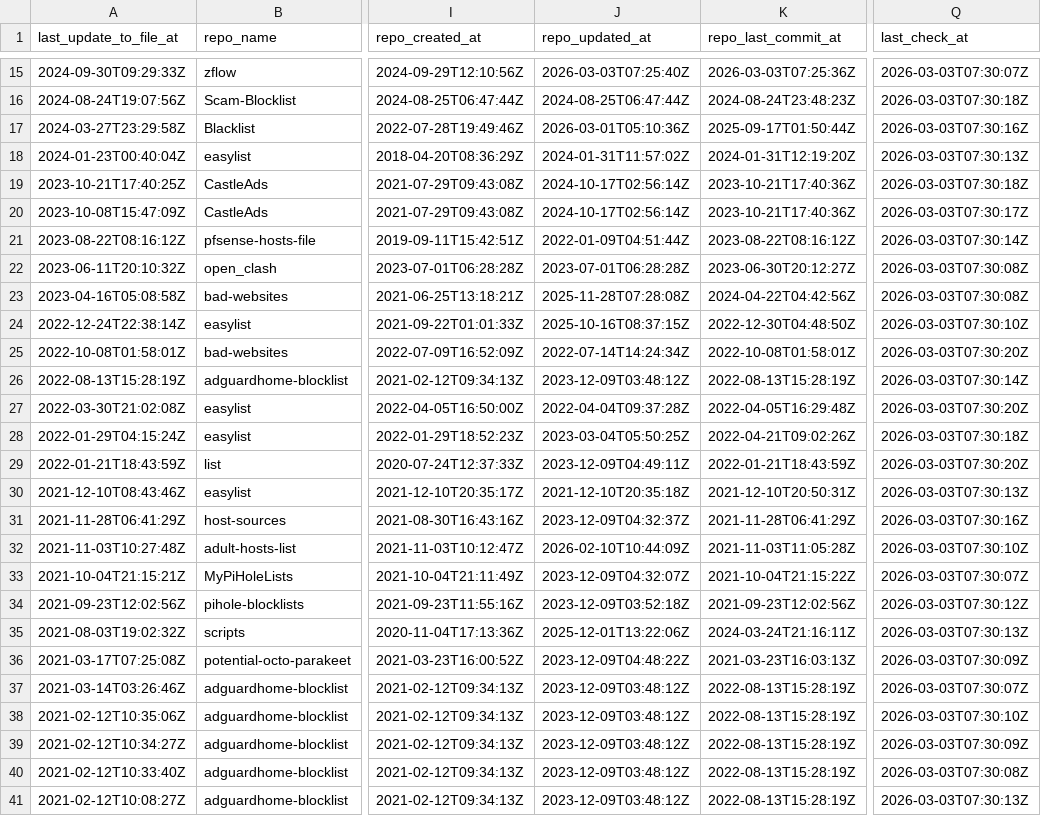
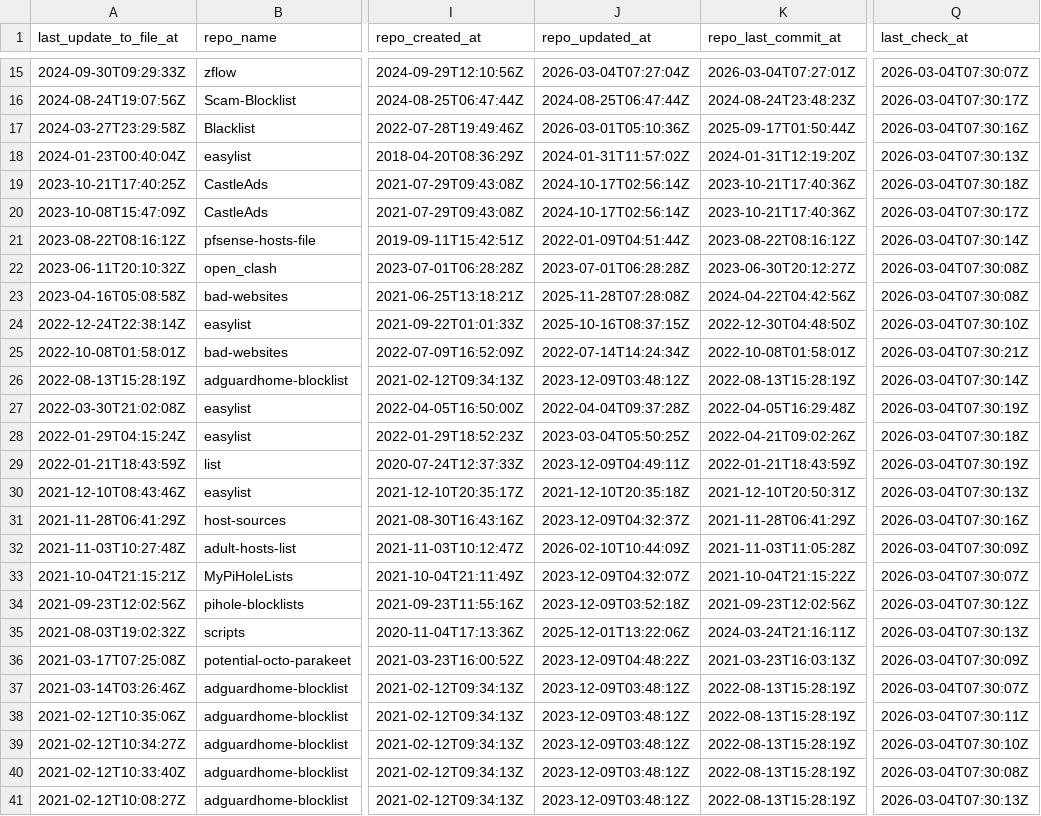
Before and after one commit to omkar861856/porn-domains, a CSV file: blacklist/bl-sources.csv, drawn as a sheet; only a part is shown, gaps mark what is left out; the diff covers the shown part only; the diff names each change by its address in the sheet, - before the commit and + after, or states it on an @@ line.

```diff
--- a/blacklist/bl-sources.csv
+++ b/blacklist/bl-sources.csv
-J15 (repo_updated_at): 2026-03-03T07:25:40Z
+J15 (repo_updated_at): 2026-03-04T07:27:04Z
-K15 (repo_last_commit_at): 2026-03-03T07:25:36Z
+K15 (repo_last_commit_at): 2026-03-04T07:27:01Z
-Q15 (last_check_at): 2026-03-03T07:30:07Z
+Q15 (last_check_at): 2026-03-04T07:30:07Z
-Q16 (last_check_at): 2026-03-03T07:30:18Z
+Q16 (last_check_at): 2026-03-04T07:30:17Z
-Q17 (last_check_at): 2026-03-03T07:30:16Z
+Q17 (last_check_at): 2026-03-04T07:30:16Z
-Q18 (last_check_at): 2026-03-03T07:30:13Z
+Q18 (last_check_at): 2026-03-04T07:30:13Z
-Q19 (last_check_at): 2026-03-03T07:30:18Z
+Q19 (last_check_at): 2026-03-04T07:30:18Z
-Q20 (last_check_at): 2026-03-03T07:30:17Z
+Q20 (last_check_at): 2026-03-04T07:30:17Z
-Q21 (last_check_at): 2026-03-03T07:30:14Z
+Q21 (last_check_at): 2026-03-04T07:30:14Z
-Q22:Q23 (last_check_at): 2026-03-03T07:30:08Z
+Q22:Q23 (last_check_at): 2026-03-04T07:30:08Z
-Q24 (last_check_at): 2026-03-03T07:30:10Z
+Q24 (last_check_at): 2026-03-04T07:30:10Z
-Q25 (last_check_at): 2026-03-03T07:30:20Z
+Q25 (last_check_at): 2026-03-04T07:30:21Z
-Q26 (last_check_at): 2026-03-03T07:30:14Z
+Q26 (last_check_at): 2026-03-04T07:30:14Z
-Q27 (last_check_at): 2026-03-03T07:30:20Z
+Q27 (last_check_at): 2026-03-04T07:30:19Z
-Q28 (last_check_at): 2026-03-03T07:30:18Z
+Q28 (last_check_at): 2026-03-04T07:30:18Z
-Q29 (last_check_at): 2026-03-03T07:30:20Z
+Q29 (last_check_at): 2026-03-04T07:30:19Z
-Q30 (last_check_at): 2026-03-03T07:30:13Z
+Q30 (last_check_at): 2026-03-04T07:30:13Z
-Q31 (last_check_at): 2026-03-03T07:30:16Z
+Q31 (last_check_at): 2026-03-04T07:30:16Z
-Q32 (last_check_at): 2026-03-03T07:30:10Z
+Q32 (last_check_at): 2026-03-04T07:30:09Z
-Q33 (last_check_at): 2026-03-03T07:30:07Z
+Q33 (last_check_at): 2026-03-04T07:30:07Z
-Q34 (last_check_at): 2026-03-03T07:30:12Z
+Q34 (last_check_at): 2026-03-04T07:30:12Z
-Q35 (last_check_at): 2026-03-03T07:30:13Z
+Q35 (last_check_at): 2026-03-04T07:30:13Z
-Q36 (last_check_at): 2026-03-03T07:30:09Z
+Q36 (last_check_at): 2026-03-04T07:30:09Z
-Q37 (last_check_at): 2026-03-03T07:30:07Z
+Q37 (last_check_at): 2026-03-04T07:30:07Z
-Q38 (last_check_at): 2026-03-03T07:30:10Z
+Q38 (last_check_at): 2026-03-04T07:30:11Z
-Q39 (last_check_at): 2026-03-03T07:30:09Z
+Q39 (last_check_at): 2026-03-04T07:30:10Z
-Q40 (last_check_at): 2026-03-03T07:30:08Z
+Q40 (last_check_at): 2026-03-04T07:30:08Z
-Q41 (last_check_at): 2026-03-03T07:30:13Z
+Q41 (last_check_at): 2026-03-04T07:30:13Z
```
Also changed, not shown: 36 edited cells elsewhere in this file.
